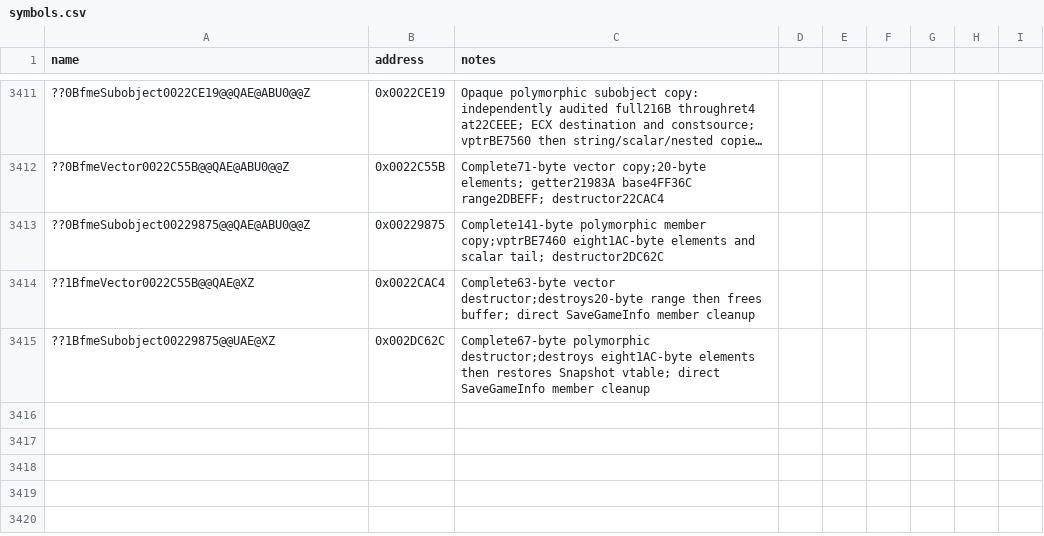
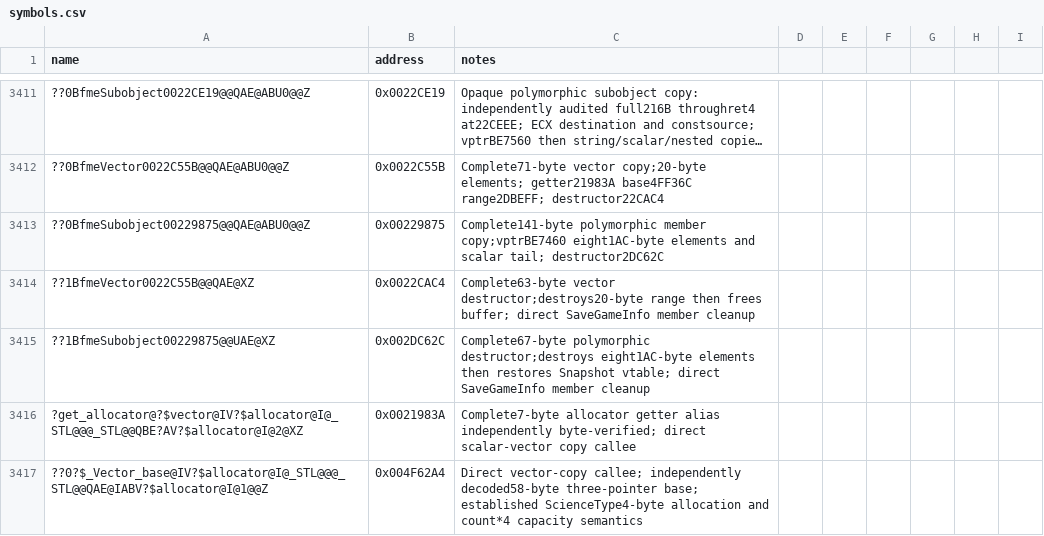
Before and after one commit to NotNBR/Open-BFME-2, a CSV file: reverse/symbols.csv, drawn as a sheet; only a part is shown, gaps mark what is left out; long unchanged cells end in …; the diff names each change by its address in the sheet, - before the commit and + after, or states it on an @@ line.

Commit message:
Recover four-byte scalar vector copy

```diff
--- a/reverse/symbols.csv
+++ b/reverse/symbols.csv
+row 3416: ?get_allocator@?$vector@IV?$allocator@I@_STL@@@_STL@@QBE?AV?$allocator@I@2@XZ | 0x0021983A | Complete7-byte allocator getter alias independently byte-verified; direct scalar-vector copy callee
+row 3417: ??0?$_Vector_base@IV?$allocator@I@_STL@@@_STL@@QAE@IABV?$allocator@I@1@@Z | 0x004F62A4 | Direct vector-copy callee; independently decoded58-byte three-pointer base; established ScienceType4-byte allocation and count*4 capacity semantics
```
Also changed, not shown: 2 other files.
